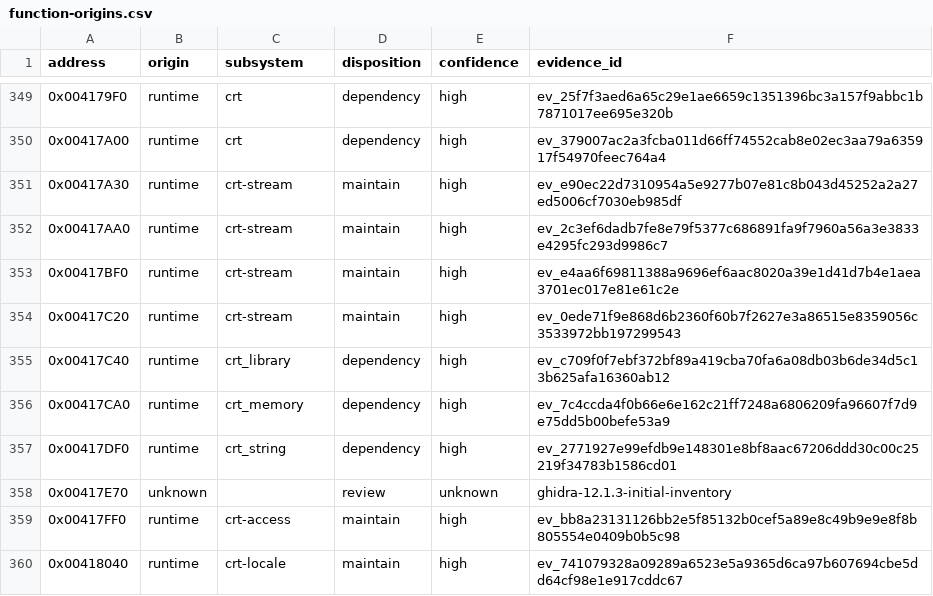
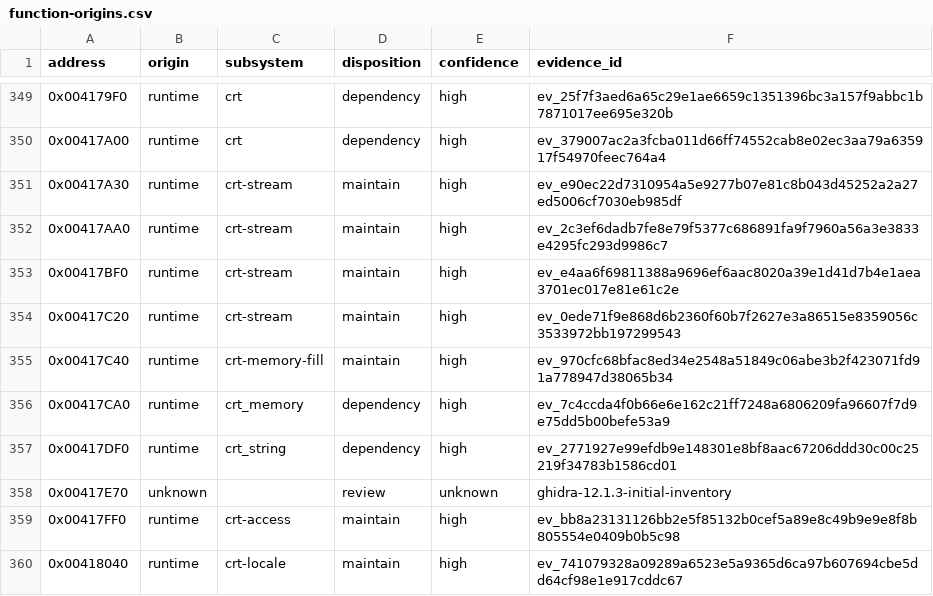
Before and after one commit to N0zoM1z0/dx-ball, a CSV file: config/function-origins.csv, drawn as a sheet; only a part is shown, gaps mark what is left out.

```diff
--- a/config/function-origins.csv
+++ b/config/function-origins.csv
@@ -354,3 +354,3 @@ address,origin,subsystem,disposition,confidence,evidence_id
 0x00417C20,"runtime",crt-stream,"maintain",high,ev_0ede71f9e868d6b2360f60b7f2627e3a86515e8359056c3533972bb197299543
-0x00417C40,runtime,crt_library,dependency,high,ev_c709f0f7ebf372bf89a419cba70fa6a08db03b6de34d5c13b625afa16360ab12
+0x00417C40,runtime,crt-memory-fill,maintain,high,ev_970cfc68bfac8ed34e2548a51849c06abe3b2f423071fd91a778947d38065b34
 0x00417CA0,runtime,crt_memory,dependency,high,ev_7c4ccda4f0b66e6e162c21ff7248a6806209fa96607f7d9e75dd5b00befe53a9
```
Also changed, not shown: config/functions.csv, config/implemented.csv, 9 other files.
